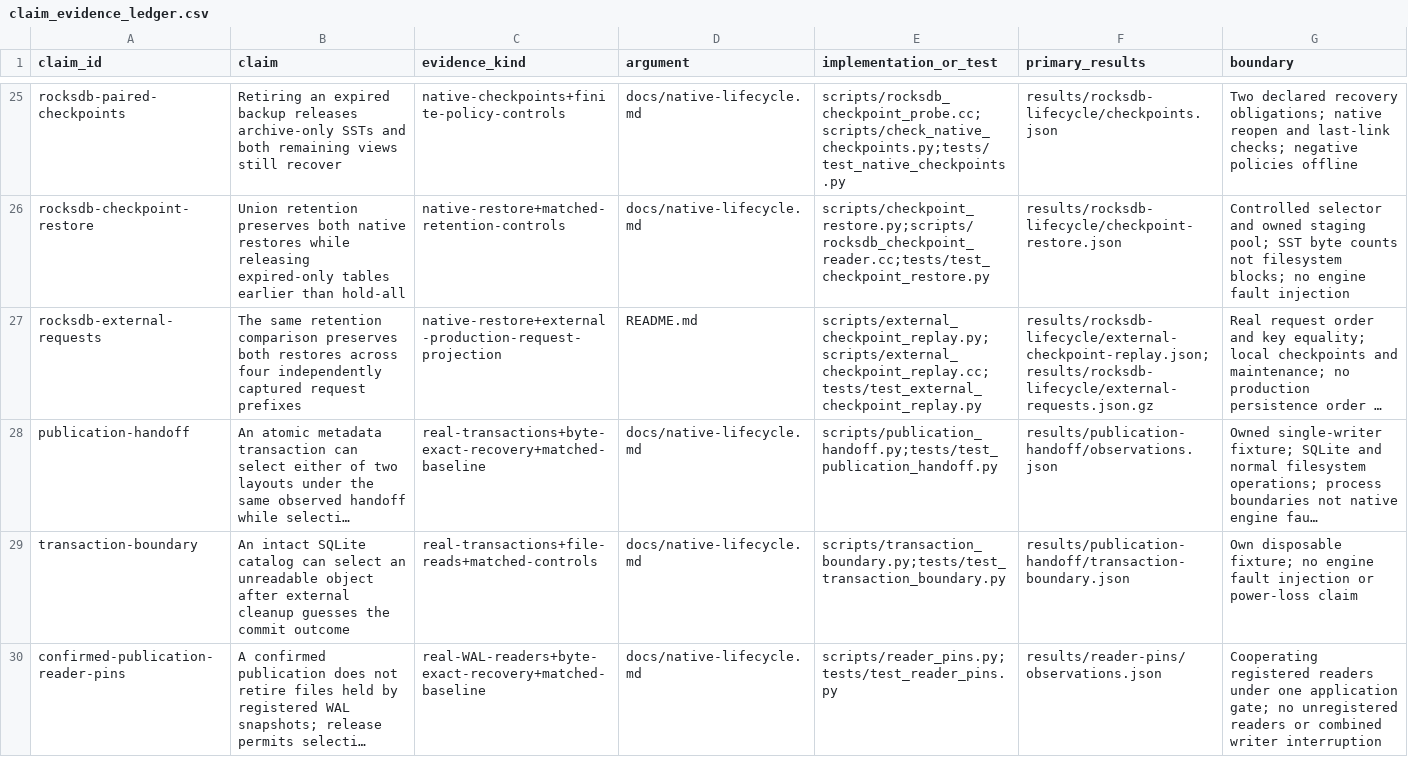
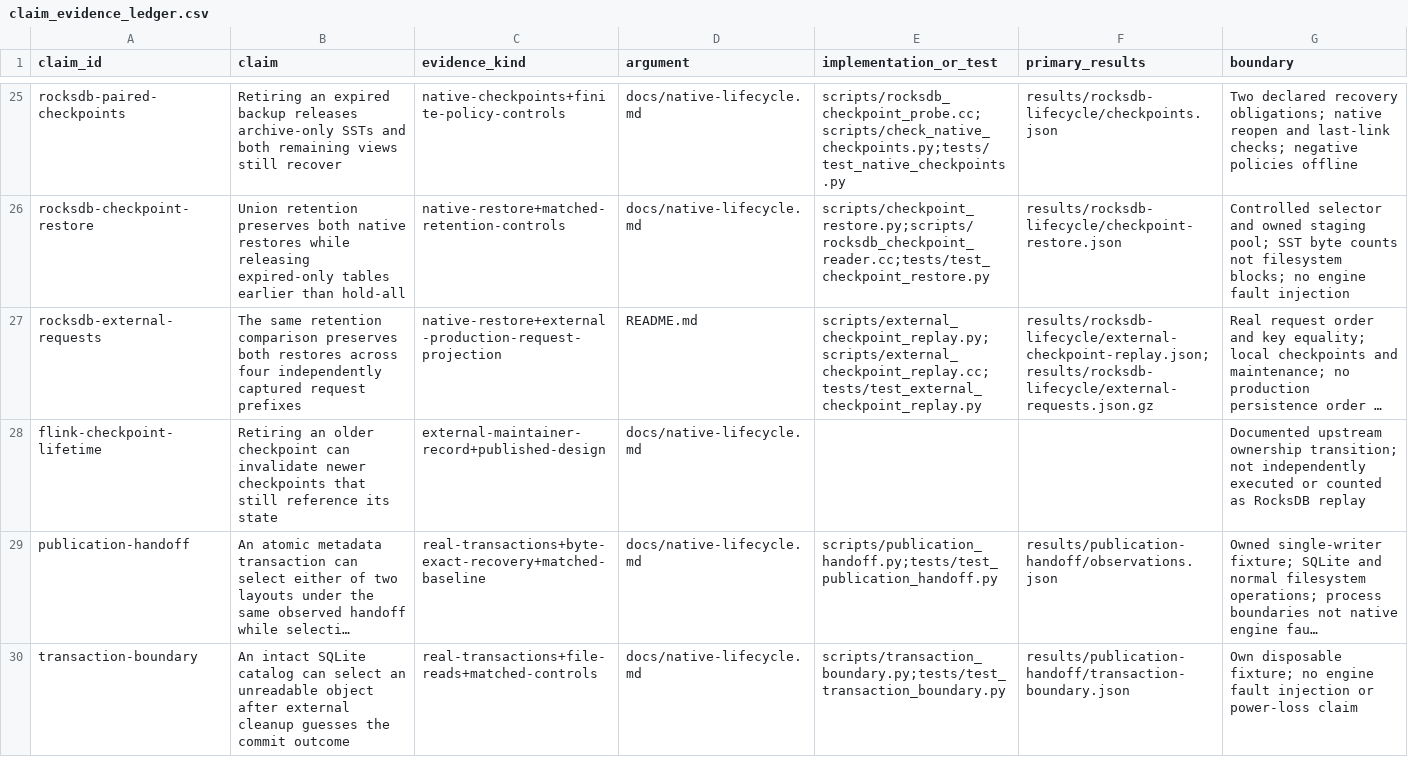
Before and after one commit to Haoyi-Zhang/RetirementFrontier, a CSV file: claim_evidence_ledger.csv, drawn as a sheet; only a part is shown, gaps mark what is left out; the shorter side is filled out with more unchanged rows; long unchanged cells end in …; the diff names each change by its address in the sheet, - before the commit and + after, or states it on an @@ line.

Commit message:
Document independent checkpoint lifetime evidence

```diff
--- a/claim_evidence_ledger.csv
+++ b/claim_evidence_ledger.csv
+row 28: flink-checkpoint-lifetime | Retiring an older checkpoint can invalidate newer checkpoints that still reference its state | external-maintainer-record+published-design | docs/native-lifecycle.md |  |  | Documented upstream ownership transition; not independently executed or counted as RocksDB replay
```
Also changed, not shown: 1 other file.
